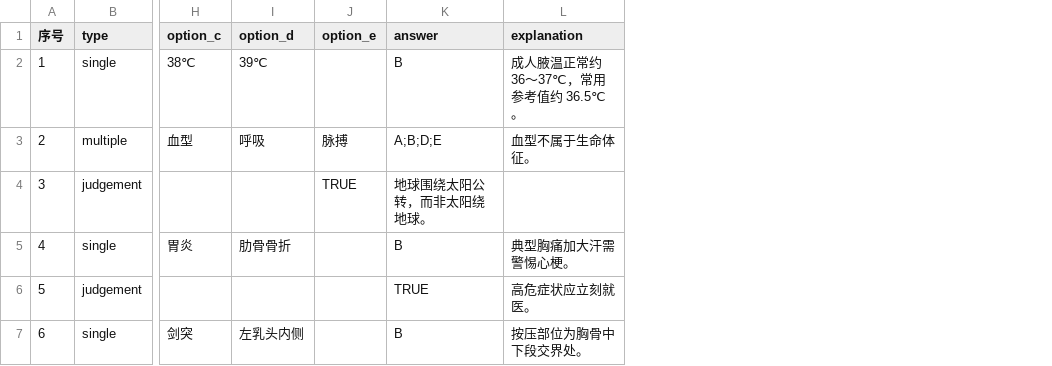
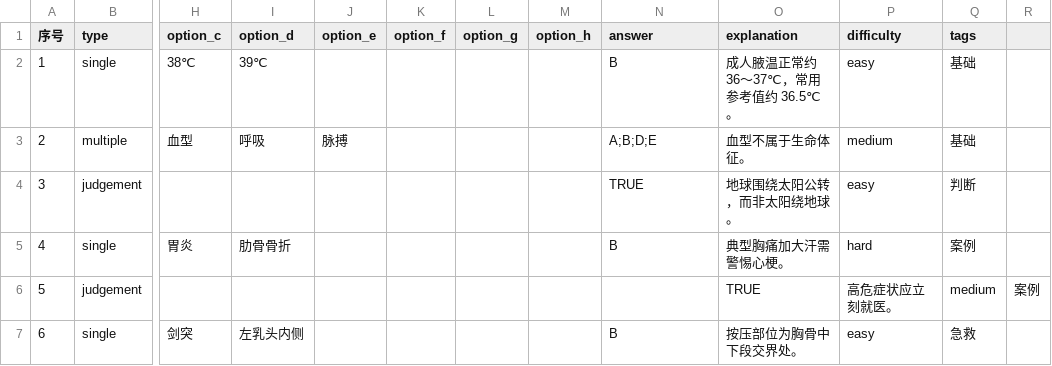
Before and after one commit to aycc22/xijing, a CSV file: public/samples/questions.sample.csv, drawn as a sheet; only a part is shown, gaps mark what is left out; addresses are those after the commit; the diff names each change by its address in the sheet, - before the commit and + after, or states it on an @@ line.

```diff
--- a/public/samples/questions.sample.csv
+++ b/public/samples/questions.sample.csv
+column K (option_f), empty
+column L (option_g), empty
+column M (option_h), empty
+column P (difficulty), rows 2-7: easy | medium | easy | hard | 高危症状应立刻就医。 | easy
+column Q (tags), rows 2-7: 基础 | 基础 | 判断 | 案例 | medium | 急救
+column R, row 6: 案例
-J4 (option_e): TRUE
+J4 (option_e): (empty)
-N4 (answer): 地球围绕太阳公转，而非太阳绕地球。
+N4 (answer): TRUE
-O4 (explanation): (empty)
+O4 (explanation): 地球围绕太阳公转，而非太阳绕地球。
-N6 (answer): TRUE
+N6 (answer): (empty)
-O6 (explanation): 高危症状应立刻就医。
+O6 (explanation): TRUE
```
Also changed, not shown: public/samples/questions.template.csv, 56 other files.
